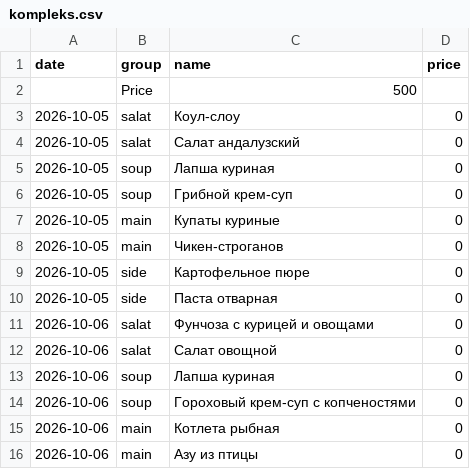
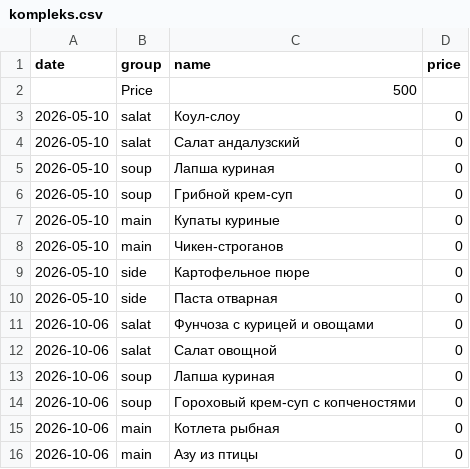
Before and after one commit to Top4Rest/Menu, a CSV file: data/kompleks.csv, drawn as a sheet; only a part is shown.

```diff
--- a/data/kompleks.csv
+++ b/data/kompleks.csv
@@ -2,10 +2,10 @@ date,group,name,price
 ,Price,500,
-2026-10-05,salat,Коул-слоу,0
-2026-10-05,salat,Салат андалузский,0
-2026-10-05,soup,Лапша куриная,0
-2026-10-05,soup,Грибной крем-суп,0
-2026-10-05,main,Купаты куриные,0
-2026-10-05,main,Чикен-строганов,0
-2026-10-05,side,Картофельное пюре,0
-2026-10-05,side,Паста отварная,0
+2026-05-10,salat,Коул-слоу,0
+2026-05-10,salat,Салат андалузский,0
+2026-05-10,soup,Лапша куриная,0
+2026-05-10,soup,Грибной крем-суп,0
+2026-05-10,main,Купаты куриные,0
+2026-05-10,main,Чикен-строганов,0
+2026-05-10,side,Картофельное пюре,0
+2026-05-10,side,Паста отварная,0
 2026-10-06,salat,Фунчоза с курицей и овощами,0
```
